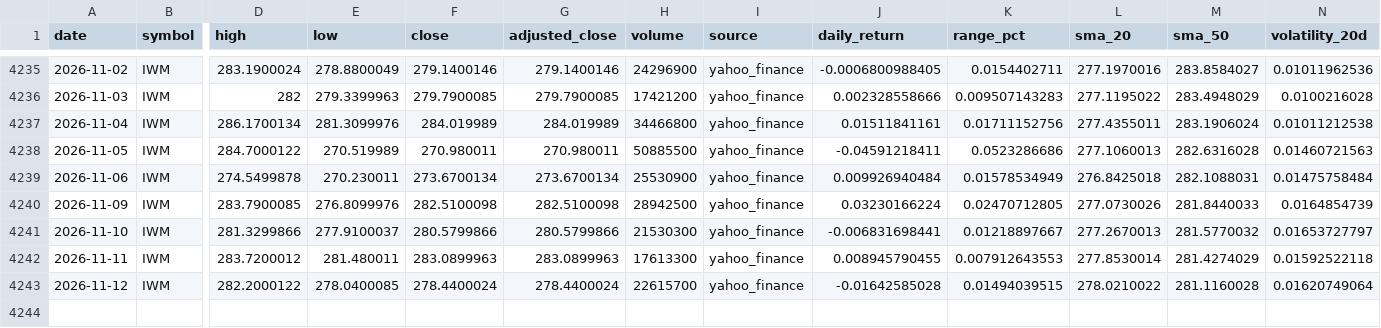
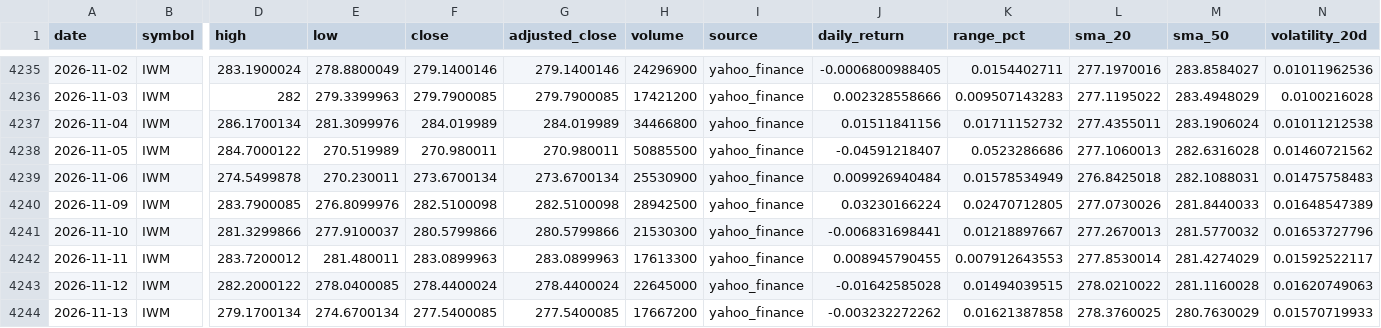
Before and after one commit to abi1010-git/predicting-stock-market-personal-project, a CSV file: data/IWM.csv, drawn as a sheet; only a part is shown, gaps mark what is left out; rows hold the shown columns only; the diff names each change by its address in the sheet, - before the commit and + after, or states it on an @@ line.

```diff
--- a/data/IWM.csv
+++ b/data/IWM.csv
-J4237 (daily_return): 0.01511841161
+J4237 (daily_return): 0.01511841156
-K4237 (range_pct): 0.01711152756
+K4237 (range_pct): 0.01711152732
-J4238 (daily_return): -0.04591218411
+J4238 (daily_return): -0.04591218407
-N4238 (volatility_20d): 0.01460721563
+N4238 (volatility_20d): 0.01460721562
-N4239 (volatility_20d): 0.01475758484
+N4239 (volatility_20d): 0.01475758483
-N4240 (volatility_20d): 0.0164854739
+N4240 (volatility_20d): 0.01648547389
-N4241 (volatility_20d): 0.01653727797
+N4241 (volatility_20d): 0.01653727796
-N4242 (volatility_20d): 0.01592522118
+N4242 (volatility_20d): 0.01592522117
-H4243 (volume): 22615700
+H4243 (volume): 22645000
-N4243 (volatility_20d): 0.01620749064
+N4243 (volatility_20d): 0.01620749063
+row 4244: 2026-11-13 | IWM | 279.1700134 | 274.6700134 | 277.5400085 | 277.5400085 | 17667200 | yahoo_finance | -0.003232272262 | 0.01621387858 | 278.3760025 | 280.7630029 | 0.01570719933
```
Also changed, not shown: data/AAPL.csv, data/NVDA.csv, 3 other files.
